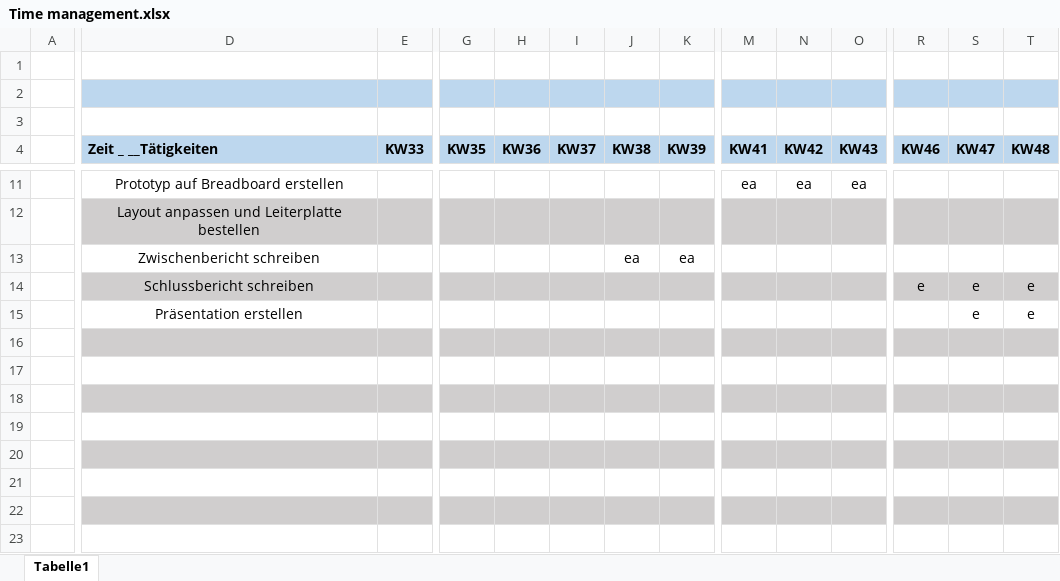
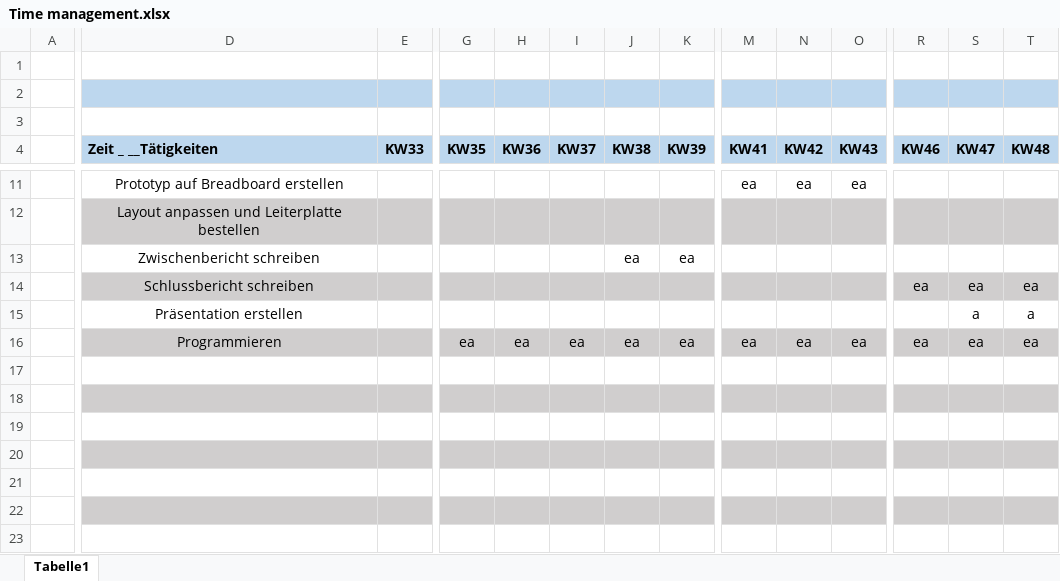
Before and after one commit to Gabriele-Mangione/Titanic-II, an Excel workbook: Time management.xlsx, sheet Tabelle1, drawn as a sheet; only a part is shown, gaps mark what is left out; values as stored, in another font and other column widths than the file's, no borders; conditional formats not drawn; removed rows and columns are numbered as before the commit, all else as after; rows hold the shown columns only; the diff covers the shown part only; the diff names each change by its address in the sheet, - before the commit and + after, or states it on an @@ line.

```diff
--- a/Time management.xlsx (sheet Tabelle1)
+++ b/Time management.xlsx (sheet Tabelle1)
-R14 (KW46): e
+R14 (KW46): ea
-S14 (KW47): e
+S14 (KW47): ea
-T14 (KW48): e
+T14 (KW48): ea
-row 15:  | Präsentation erstellen |  |  |  |  |  |  |  |  |  |  | e | e
-row 15: (empty)
+row 15:  | Präsentation erstellen |  |  |  |  |  |  |  |  |  |  | a | a
-D15:T15 fill: #D0CECE
+D15:T15 fill: none
+row 16:  | Programmieren |  | ea | ea | ea | ea | ea | ea | ea | ea | ea | ea | ea
```
Also changed, not shown: cell formats elsewhere in this sheet, 48 other files.
